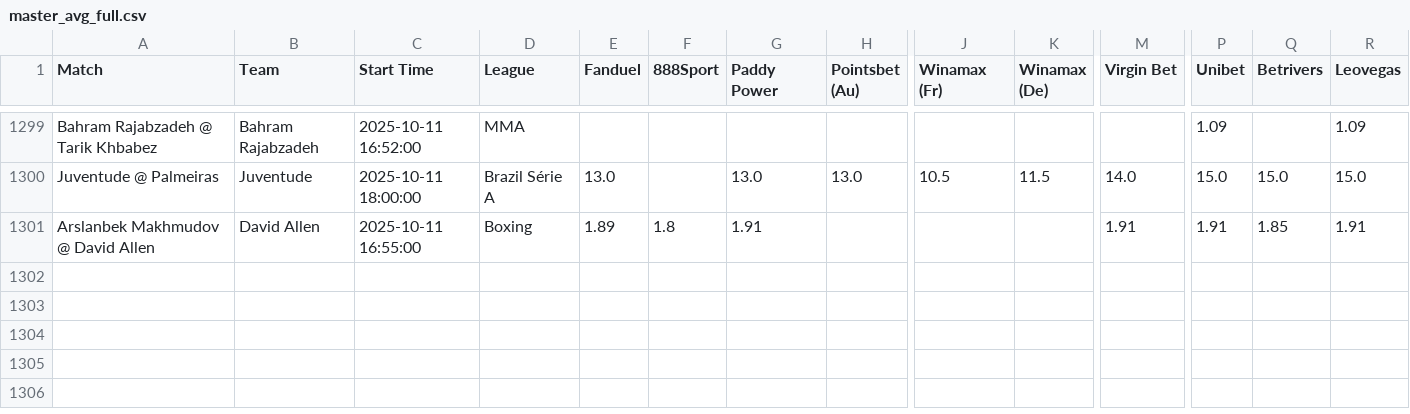
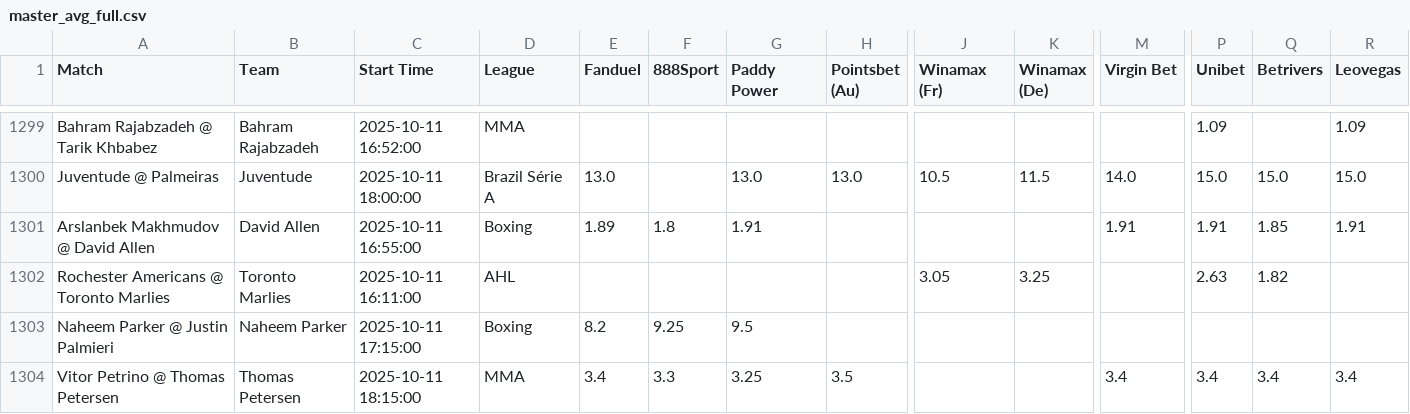
Before and after one commit to aqsmith02/paper-betting-tracker, a CSV file: codebase/data/master_avg_full.csv, drawn as a sheet; only a part is shown, gaps mark what is left out; rows hold the shown columns only; the diff names each change by its address in the sheet, - before the commit and + after, or states it on an @@ line.

```diff
--- a/codebase/data/master_avg_full.csv
+++ b/codebase/data/master_avg_full.csv
+row 1302: Rochester Americans @ Toronto Marlies | Toronto Marlies | 2025-10-11 16:11:00 | AHL |  |  |  |  | 3.05 | 3.25 |  | 2.63 | 1.82
+row 1303: Naheem Parker @ Justin Palmieri | Naheem Parker | 2025-10-11 17:15:00 | Boxing | 8.2 | 9.25 | 9.5
+row 1304: Vitor Petrino @ Thomas Petersen | Thomas Petersen | 2025-10-11 18:15:00 | MMA | 3.4 | 3.3 | 3.25 | 3.5 |  |  | 3.4 | 3.4 | 3.4 | 3.4
```
Also changed, not shown: codebase/data/master_mod_zscore_full.csv, codebase/data/master_nc_avg_full.csv, 11 other files.
